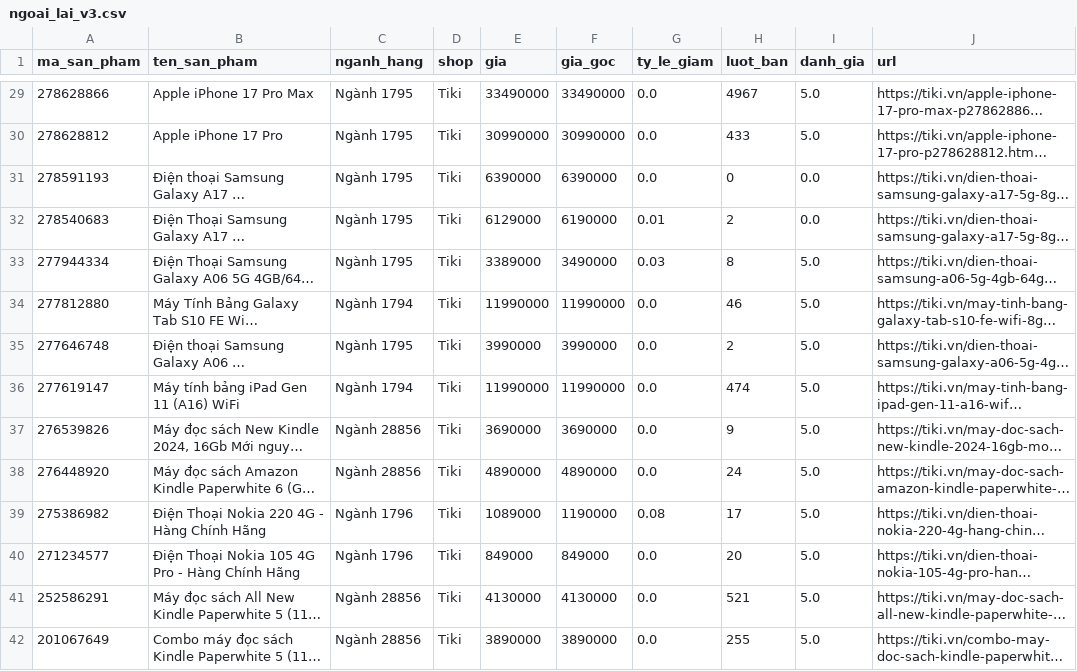
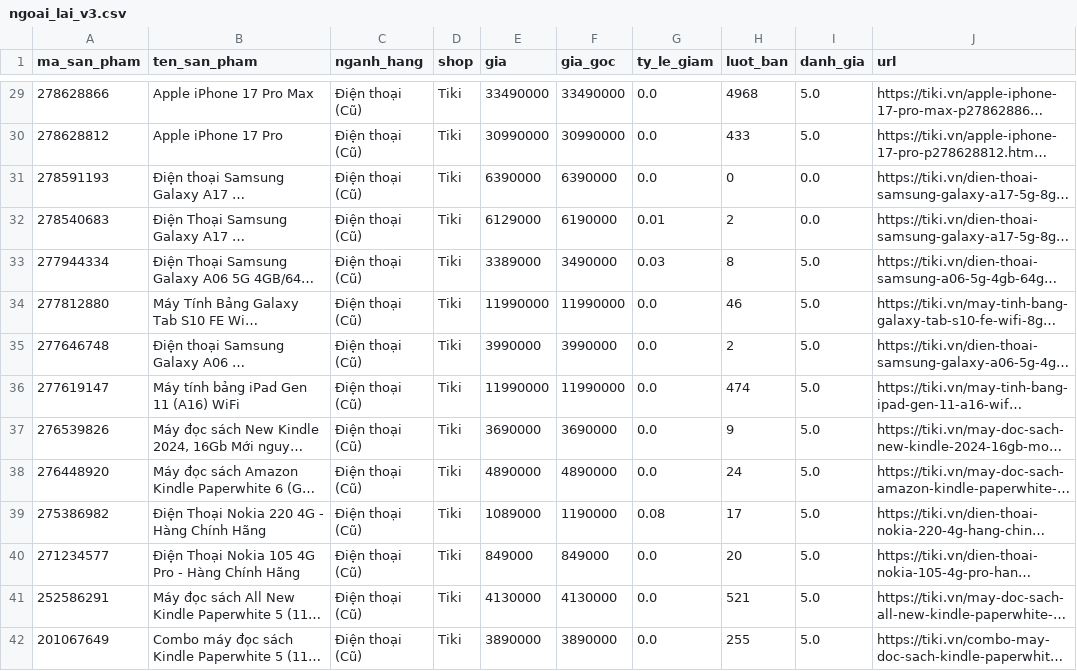
Before and after one commit to Anhtuann1404/Price_Wise, a CSV file: data/ngoai_lai_v3.csv, drawn as a sheet; only a part is shown, gaps mark what is left out; long unchanged cells end in …; the diff covers the shown part only; the diff names each change by its address in the sheet, - before the commit and + after, or states it on an @@ line.

```diff
--- a/data/ngoai_lai_v3.csv
+++ b/data/ngoai_lai_v3.csv
-C29:C33 (nganh_hang): Ngành 1795
+C29:C33 (nganh_hang): Điện thoại (Cũ)
-H29 (luot_ban): 4967
+H29 (luot_ban): 4968
-C34 (nganh_hang): Ngành 1794
+C34 (nganh_hang): Điện thoại (Cũ)
-C35 (nganh_hang): Ngành 1795
+C35 (nganh_hang): Điện thoại (Cũ)
-C36 (nganh_hang): Ngành 1794
+C36 (nganh_hang): Điện thoại (Cũ)
-C37:C38 (nganh_hang): Ngành 28856
+C37:C38 (nganh_hang): Điện thoại (Cũ)
-C39:C40 (nganh_hang): Ngành 1796
+C39:C40 (nganh_hang): Điện thoại (Cũ)
-C41:C42 (nganh_hang): Ngành 28856
+C41:C42 (nganh_hang): Điện thoại (Cũ)
```
Also changed, not shown: 114 edited cells elsewhere in this file, data/dulieu_sach_v3.csv, 5 other files.
